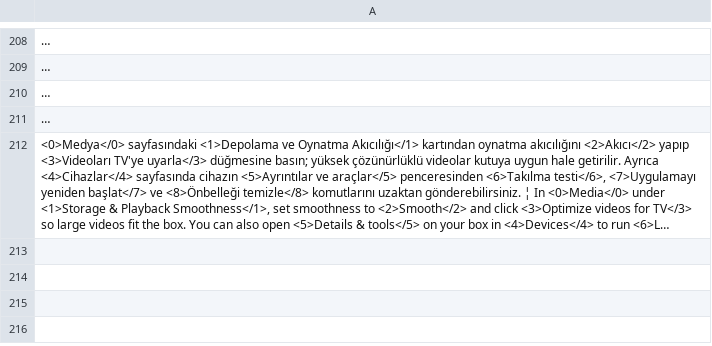
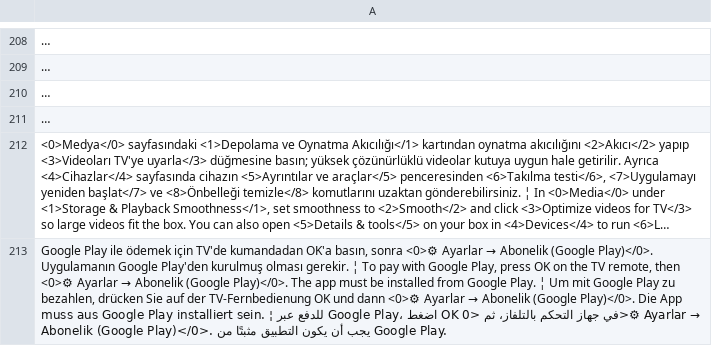
Before and after one commit to ooemir23/screenpano.com, a TSV file: tools/i18n/panel-17.tsv, drawn as a sheet; only a part is shown, gaps mark what is left out; long unchanged cells end in …; the diff names each change by its address in the sheet, - before the commit and + after, or states it on an @@ line.

```diff
--- a/tools/i18n/panel-17.tsv
+++ b/tools/i18n/panel-17.tsv
+row 213: Google Play ile ödemek için TV'de kumandadan OK'a basın, sonra <0>⚙ Ayarlar → Abonelik (Google Play)</0>. Uygulamanın Google Play'den kurulmuş olması gerekir. ¦ To pay with Google Play, press OK on the TV remote, then <0>⚙ Ayarlar → Abonelik (Google Play)</0>. The app must be installed from Google Play. ¦ Um mit Google Play zu bezahlen, drücken Sie auf der TV-Fernbedienung OK und dann <0>⚙ Ayarlar → Abonelik (Google Play)</0>. Die App muss aus Google Play installiert sein. ¦ للدفع عبر Google Play، اضغط OK في جهاز التحكم بالتلفاز، ثم <0>⚙ Ayarlar → Abonelik (Google Play)</0>. يجب أن يكون التطبيق مثبتًا من Google Play.
```
Also changed, not shown: 4 other files.
